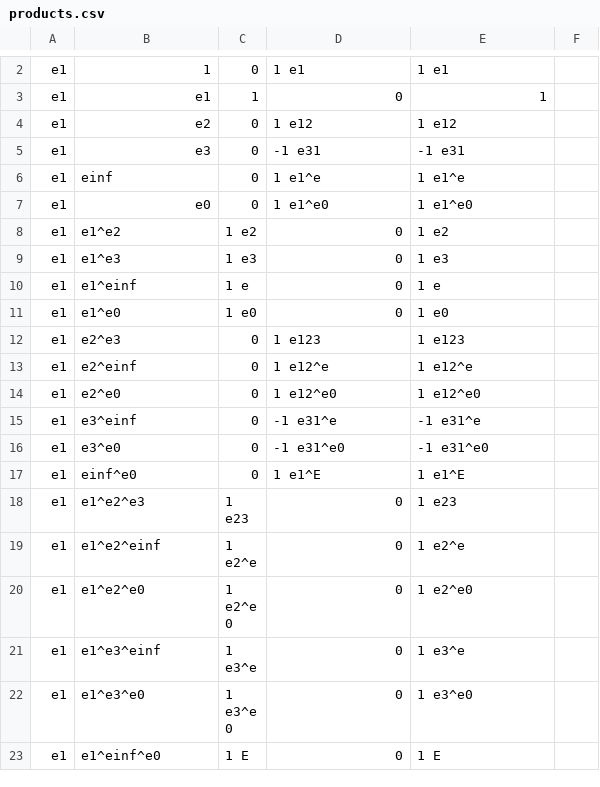
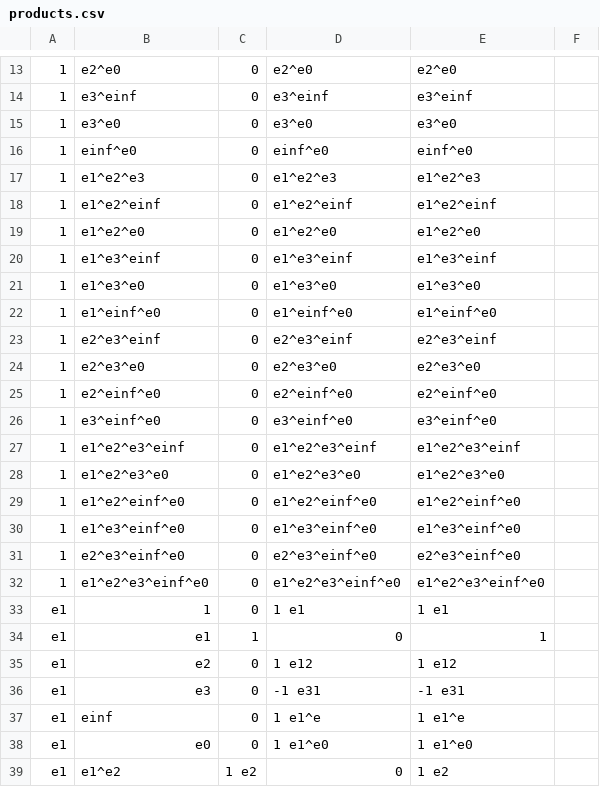
Before and after one commit to CallForSanity/Gaalop, a CSV file: tba/src/main/resources/de/gaalop/tba/algebra/conf5d/products.csv, drawn as a sheet; only a part is shown, gaps mark what is left out; the shorter side is filled out with more unchanged rows; the diff covers the shown part only.

Commit message:
TBA: Multiplication table is now complete
git-svn-id: svn+ssh://erebor.esa.informatik.tu-darmstadt.de/home/wimi/svn/GaalopCompiler/gaalop-2.0/branches/tbaAndGapp@853 4235ee25-d3ef-403b-b6ed-692c26853d4b

```diff
--- a/tba/src/main/resources/de/gaalop/tba/algebra/conf5d/products.csv
+++ b/tba/src/main/resources/de/gaalop/tba/algebra/conf5d/products.csv
@@ -2 +13,21 @@
+1;e2^e0;0;e2^e0;e2^e0
+1;e3^einf;0;e3^einf;e3^einf
+1;e3^e0;0;e3^e0;e3^e0
+1;einf^e0;0;einf^e0;einf^e0
+1;e1^e2^e3;0;e1^e2^e3;e1^e2^e3
+1;e1^e2^einf;0;e1^e2^einf;e1^e2^einf
+1;e1^e2^e0;0;e1^e2^e0;e1^e2^e0
+1;e1^e3^einf;0;e1^e3^einf;e1^e3^einf
+1;e1^e3^e0;0;e1^e3^e0;e1^e3^e0
+1;e1^einf^e0;0;e1^einf^e0;e1^einf^e0
+1;e2^e3^einf;0;e2^e3^einf;e2^e3^einf
+1;e2^e3^e0;0;e2^e3^e0;e2^e3^e0
+1;e2^einf^e0;0;e2^einf^e0;e2^einf^e0
+1;e3^einf^e0;0;e3^einf^e0;e3^einf^e0
+1;e1^e2^e3^einf;0;e1^e2^e3^einf;e1^e2^e3^einf
+1;e1^e2^e3^e0;0;e1^e2^e3^e0;e1^e2^e3^e0
+1;e1^e2^einf^e0;0;e1^e2^einf^e0;e1^e2^einf^e0
+1;e1^e3^einf^e0;0;e1^e3^einf^e0;e1^e3^einf^e0
+1;e2^e3^einf^e0;0;e2^e3^einf^e0;e2^e3^einf^e0
+1;e1^e2^e3^einf^e0;0;e1^e2^e3^einf^e0;e1^e2^e3^einf^e0
 e1;1;0;1 e1;1 e1
```
Also changed, not shown: 11 added rows and 4 edited cells elsewhere in this file, 2 other files.
